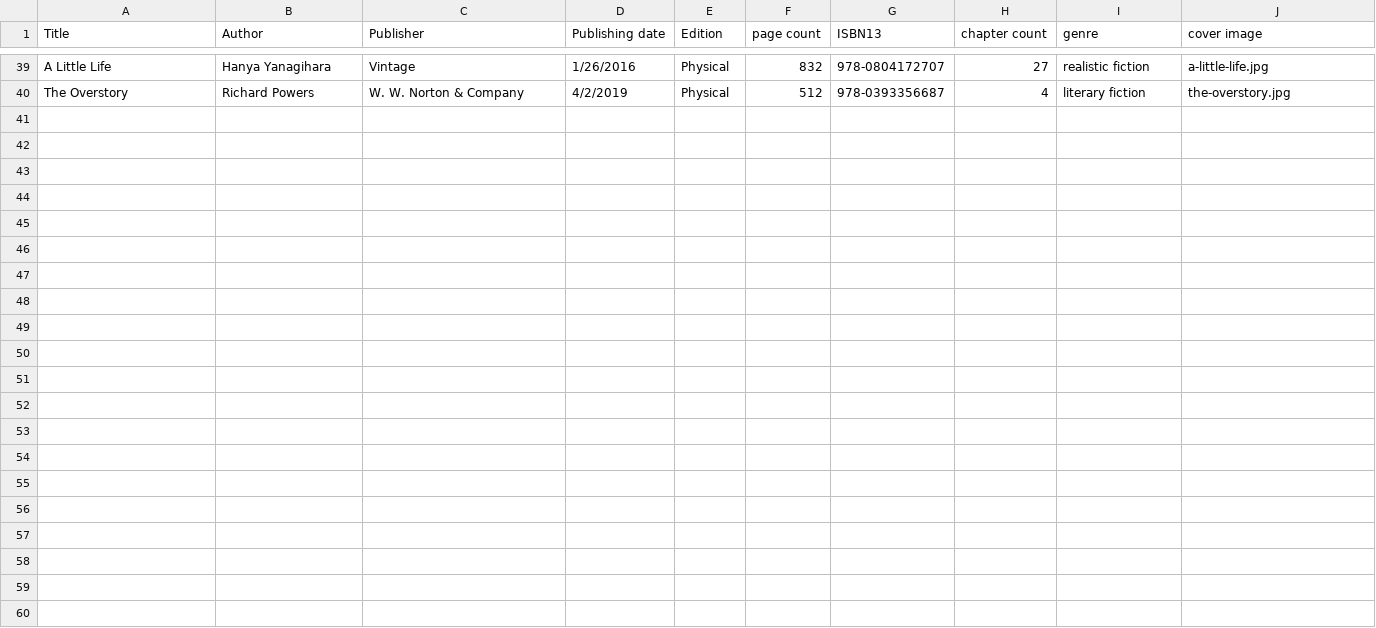
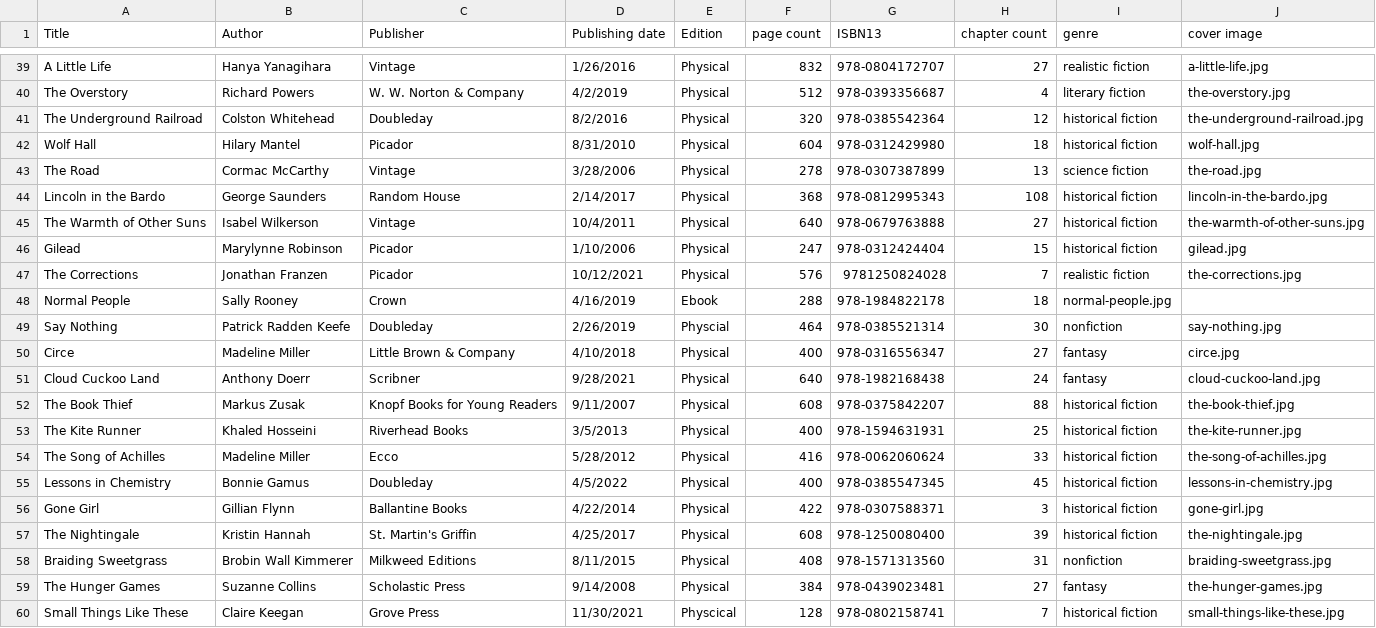
Before and after one commit to braydenreimann/LitClub, a CSV file: backend/LitClubApi/Seeder/Books/bookdata.csv, drawn as a sheet; only a part is shown, gaps mark what is left out.

Commit message:
Update bookdata.csv

```diff
--- a/backend/LitClubApi/Seeder/Books/bookdata.csv
+++ b/backend/LitClubApi/Seeder/Books/bookdata.csv
@@ -40 +40,21 @@ A Little Life, 	Hanya Yanagihara, Vintage, 1/26/2016, Physical, 832,978-08041727
 The Overstory, Richard Powers, W. W. Norton & Company, 4/2/2019, Physical, 512,978-0393356687, 4, literary fiction, the-overstory.jpg
+The Underground Railroad, Colston Whitehead, Doubleday, 8/2/2016, Physical, 320,978-0385542364, 12, historical fiction, the-underground-railroad.jpg
+Wolf Hall, Hilary Mantel, Picador, 8/31/2010,Physical, 604,978-0312429980 , 18, historical fiction, wolf-hall.jpg
+The Road, Cormac McCarthy, Vintage, 3/28/2006, Physical,278 ,978-0307387899, 13, science fiction , the-road.jpg
+Lincoln in the Bardo, George Saunders, Random House ,2/14/2017,Physical, 368, 978-0812995343 , 108, historical fiction, lincoln-in-the-bardo.jpg
+The Warmth of Other Suns, Isabel Wilkerson, Vintage ,10/4/2011,Physical, 640,978-0679763888 ,27,historical fiction, the-warmth-of-other-suns.jpg
+Gilead, Marylynne Robinson, Picador , 1/10/2006, Physical, 247, 978-0312424404, 15, historical fiction, gilead.jpg
+The Corrections, Jonathan Franzen, Picador, 10/12/2021, Physical, 576, 9781250824028, 7, realistic fiction, the-corrections.jpg
+Normal People, Sally Rooney, Crown,4/16/2019, Ebook, 288 ,978-1984822178, 18, normal-people.jpg
+Say Nothing, Patrick Radden Keefe, Doubleday , 2/26/2019, Physcial, 464, 978-0385521314, 30,  nonfiction, say-nothing.jpg
+Circe, Madeline Miller, Little Brown & Company, 4/10/2018 ,Physical, 400,978-0316556347,  27, fantasy, circe.jpg
+Cloud Cuckoo Land, Anthony Doerr, Scribner,9/28/2021 , Physical,640 ,978-1982168438 , 24, fantasy, cloud-cuckoo-land.jpg
+The Book Thief, Markus Zusak, Knopf Books for Young Readers, 9/11/2007, Physical, 608 , 978-0375842207 , 88,historical fiction , the-book-thief.jpg
+The Kite Runner, Khaled Hosseini, Riverhead Books , 3/5/2013, Physical,400 , 978-1594631931 , 25, historical fiction, the-kite-runner.jpg
+The Song of Achilles, Madeline Miller, Ecco ,5/28/2012, Physical, 416, 978-0062060624,33, historical fiction, the-song-of-achilles.jpg
+Lessons in Chemistry, Bonnie Gamus, Doubleday , 4/5/2022, Physical, 400, 978-0385547345, 45, historical fiction, lessons-in-chemistry.jpg
+Gone Girl, Gillian Flynn,Ballantine Books,4/22/2014 , Physical,422 , 978-0307588371, 3, historical fiction, gone-girl.jpg
+The Nightingale, Kristin Hannah,St. Martin's Griffin, 4/25/2017, Physical,608 ,978-1250080400 ,39, historical fiction, the-nightingale.jpg
+Braiding Sweetgrass, Brobin Wall Kimmerer, Milkweed Editions, 8/11/2015, Physical, 408, 978-1571313560, 31,  nonfiction, braiding-sweetgrass.jpg
+The Hunger Games, Suzanne Collins, Scholastic Press ,9/14/2008 , Physical, 384 , 978-0439023481, 27, fantasy, the-hunger-games.jpg
+Small Things Like These, Claire Keegan, Grove Press , 11/30/2021, Physcical, 128, 978-0802158741,  7, historical fiction, small-things-like-these.jpg
```
